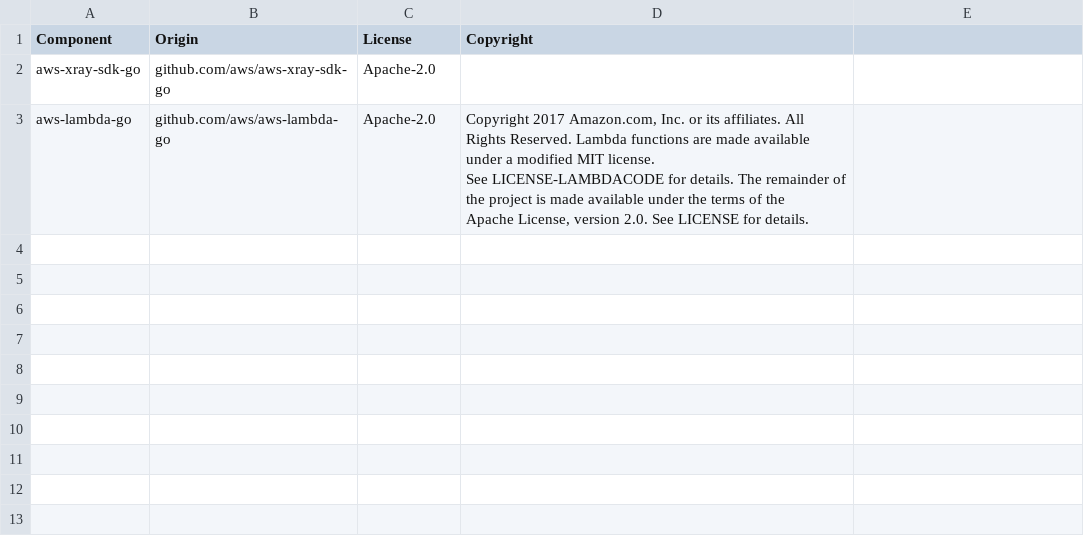
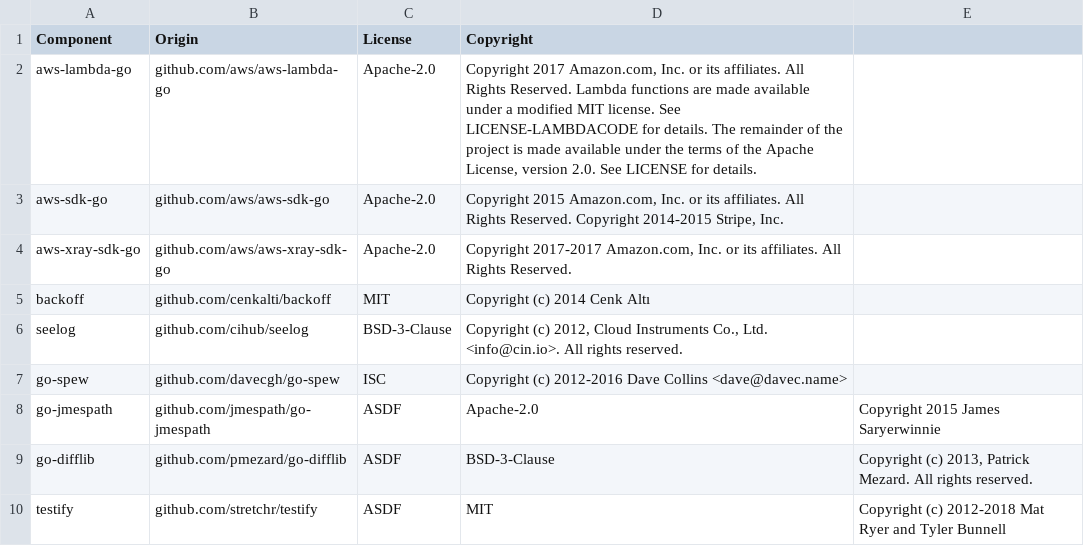
Before and after one commit to DataDog/datadog-lambda-go, a CSV file: LICENSE-3rdparty.csv, drawn as a sheet.

Commit message:
Add 3rd party license info

```diff
--- a/LICENSE-3rdparty.csv
+++ b/LICENSE-3rdparty.csv
@@ -1,6 +1,10 @@
 Component,Origin,License,Copyright
-aws-xray-sdk-go,github.com/aws/aws-xray-sdk-go,Apache-2.0,
-aws-lambda-go,github.com/aws/aws-lambda-go,Apache-2.0,"
-Copyright 2017 Amazon.com, Inc. or its affiliates. All Rights Reserved. Lambda functions are made available under a modified MIT license.
-See LICENSE-LAMBDACODE for details. The remainder of the project is made available under the terms of the
-Apache License, version 2.0. See LICENSE for details."
+aws-lambda-go,github.com/aws/aws-lambda-go,Apache-2.0,"Copyright 2017 Amazon.com, Inc. or its affiliates. All Rights Reserved. Lambda functions are made available under a modified MIT license. See LICENSE-LAMBDACODE for details. The remainder of the project is made available under the terms of the Apache License, version 2.0. See LICENSE for details."
+aws-sdk-go,github.com/aws/aws-sdk-go,Apache-2.0,"Copyright 2015 Amazon.com, Inc. or its affiliates. All Rights Reserved. Copyright 2014-2015 Stripe, Inc."
+aws-xray-sdk-go,github.com/aws/aws-xray-sdk-go,Apache-2.0,"Copyright 2017-2017 Amazon.com, Inc. or its affiliates. All Rights Reserved."
+backoff,github.com/cenkalti/backoff,MIT,"Copyright (c) 2014 Cenk Altı"
+seelog,github.com/cihub/seelog,BSD-3-Clause,"Copyright (c) 2012, Cloud Instruments Co., Ltd. <info@cin.io>. All rights reserved."
+go-spew,github.com/davecgh/go-spew,ISC,"Copyright (c) 2012-2016 Dave Collins <dave@davec.name>"
+go-jmespath,github.com/jmespath/go-jmespath,ASDF,Apache-2.0,"Copyright 2015 James Saryerwinnie"
+go-difflib,github.com/pmezard/go-difflib,ASDF,BSD-3-Clause,"Copyright (c) 2013, Patrick Mezard. All rights reserved."
+testify,github.com/stretchr/testify,ASDF,MIT,"Copyright (c) 2012-2018 Mat Ryer and Tyler Bunnell"
```
